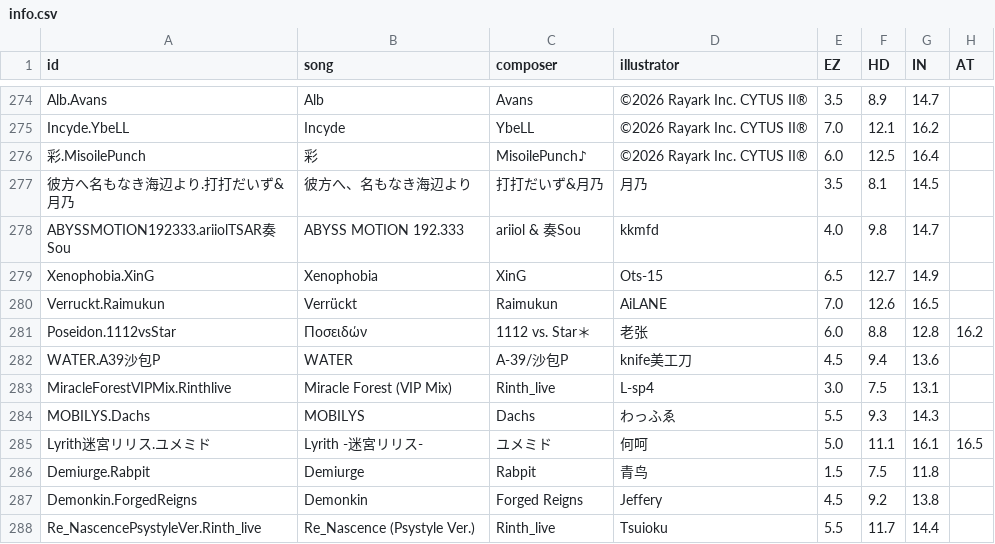
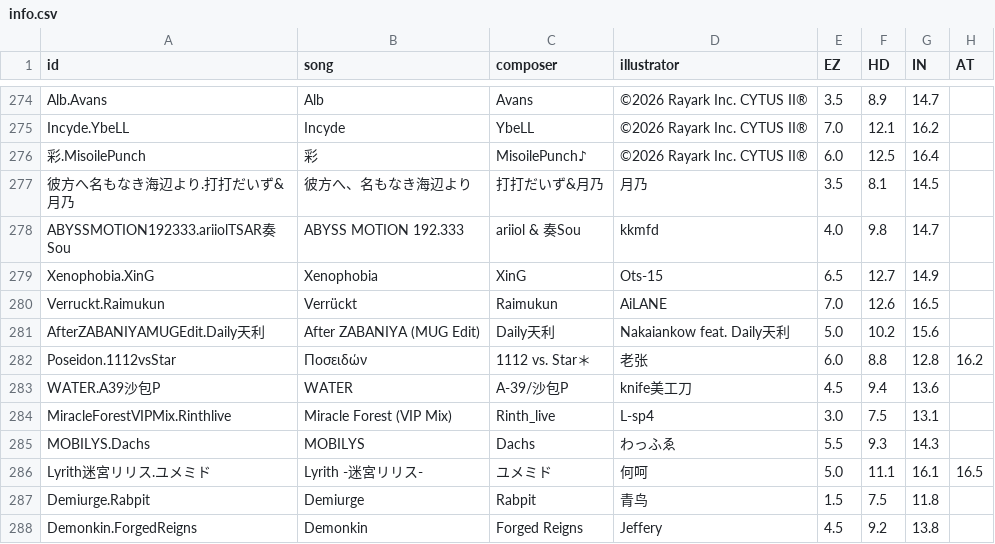
Before and after one commit to Sczr0/phi-backend-action, a CSV file: output/info/info.csv, drawn as a sheet; only a part is shown, gaps mark what is left out; the shorter side is filled out with more unchanged rows.

```diff
--- a/output/info/info.csv
+++ b/output/info/info.csv
@@ -280,2 +280,3 @@ Xenophobia.XinG,Xenophobia,XinG,Ots-15,6.5,12.7,14.9,
 Verruckt.Raimukun,Verrückt,Raimukun,AiLANE,7.0,12.6,16.5,
+AfterZABANIYAMUGEdit.Daily天利,After ZABANIYA (MUG Edit),Daily天利,Nakaiankow feat. Daily天利,5.0,10.2,15.6,
 Poseidon.1112vsStar,Ποσειδών,1112 vs. Star＊,老张,6.0,8.8,12.8,16.2
```
Also changed, not shown: output/info/difficulty.csv, output/info/tmp.tsv, 16 other files.
